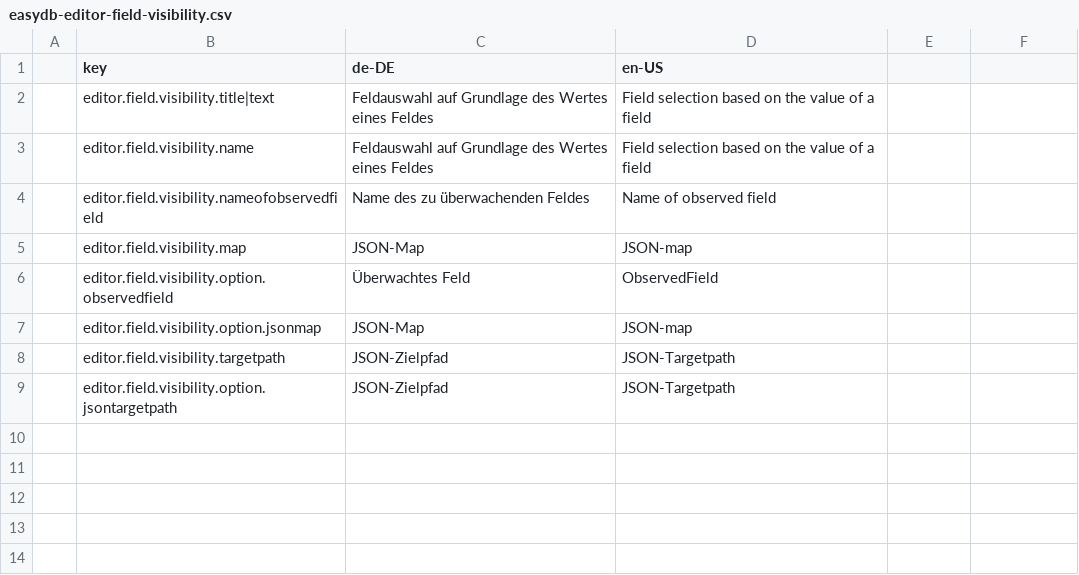
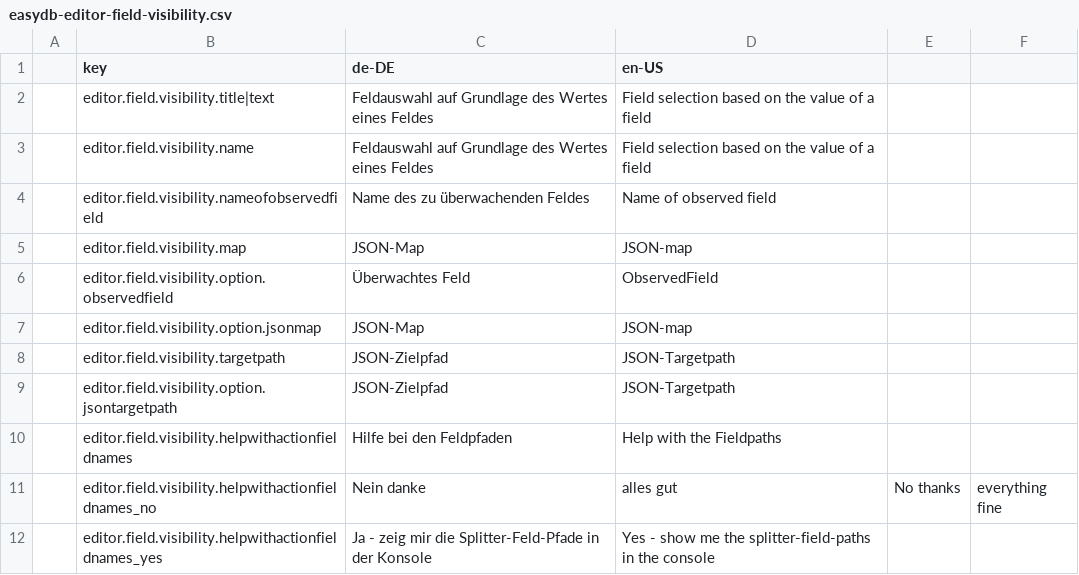
Before and after one commit to programmfabrik/fylr-plugin-editor-field-visibility, a CSV file: l10n/easydb-editor-field-visibility.csv, drawn as a sheet; the diff names each change by its address in the sheet, - before the commit and + after, or states it on an @@ line.

```diff
--- a/l10n/easydb-editor-field-visibility.csv
+++ b/l10n/easydb-editor-field-visibility.csv
+row 10:  | editor.field.visibility.helpwithactionfieldnames | Hilfe bei den Feldpfaden | Help with the Fieldpaths
+row 11:  | editor.field.visibility.helpwithactionfieldnames_no | Nein danke | alles gut | No thanks | everything fine
+row 12:  | editor.field.visibility.helpwithactionfieldnames_yes | Ja - zeig mir die Splitter-Feld-Pfade in der Konsole | Yes - show me the splitter-field-paths in the console
```
Also changed, not shown: 1 other file.
